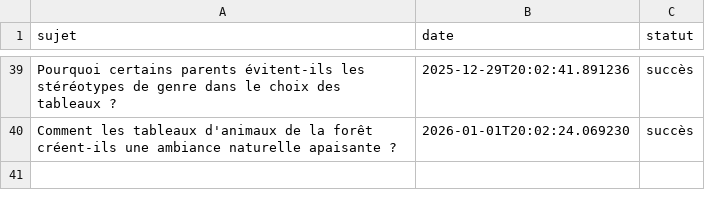
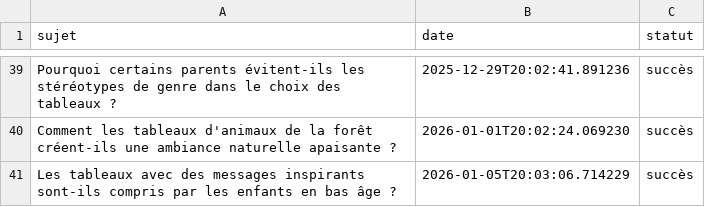
Before and after one commit to Metalosmose21/Chambre-d-enfant-1, a CSV file: sujets_traites.csv, drawn as a sheet; only a part is shown, gaps mark what is left out; the diff names each change by its address in the sheet, - before the commit and + after, or states it on an @@ line.

```diff
--- a/sujets_traites.csv
+++ b/sujets_traites.csv
+row 41: Les tableaux avec des messages inspirants sont-ils compris par les enfants en bas âge ? | 2026-01-05T20:03:06.714229 | succès
```
Also changed, not shown: sujets.csv.
